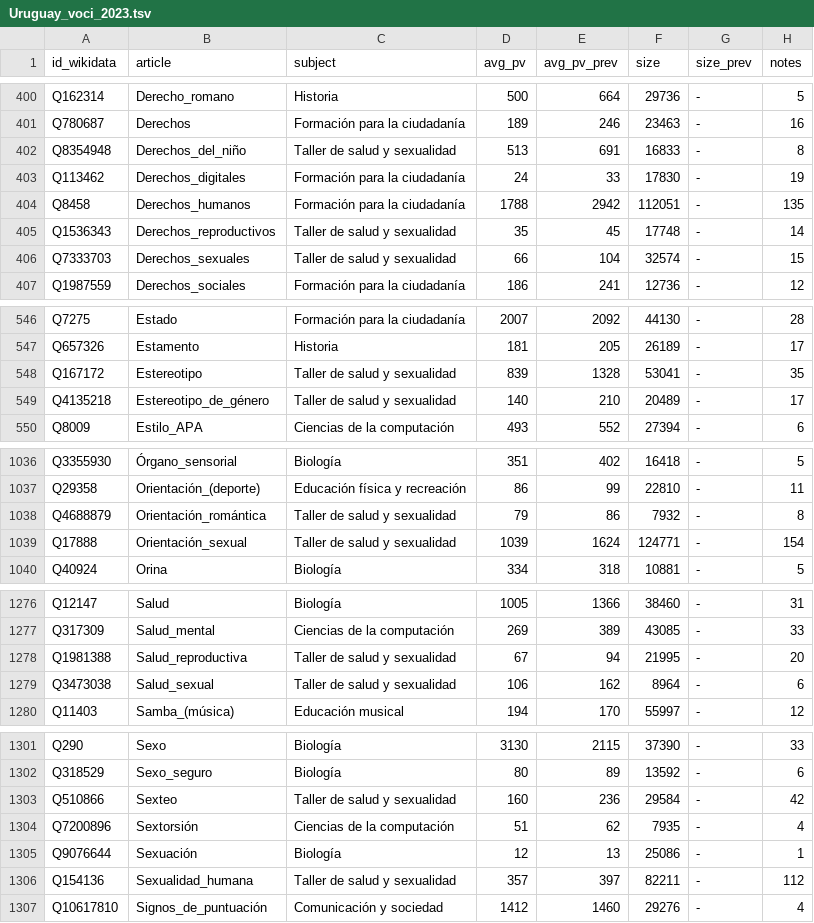
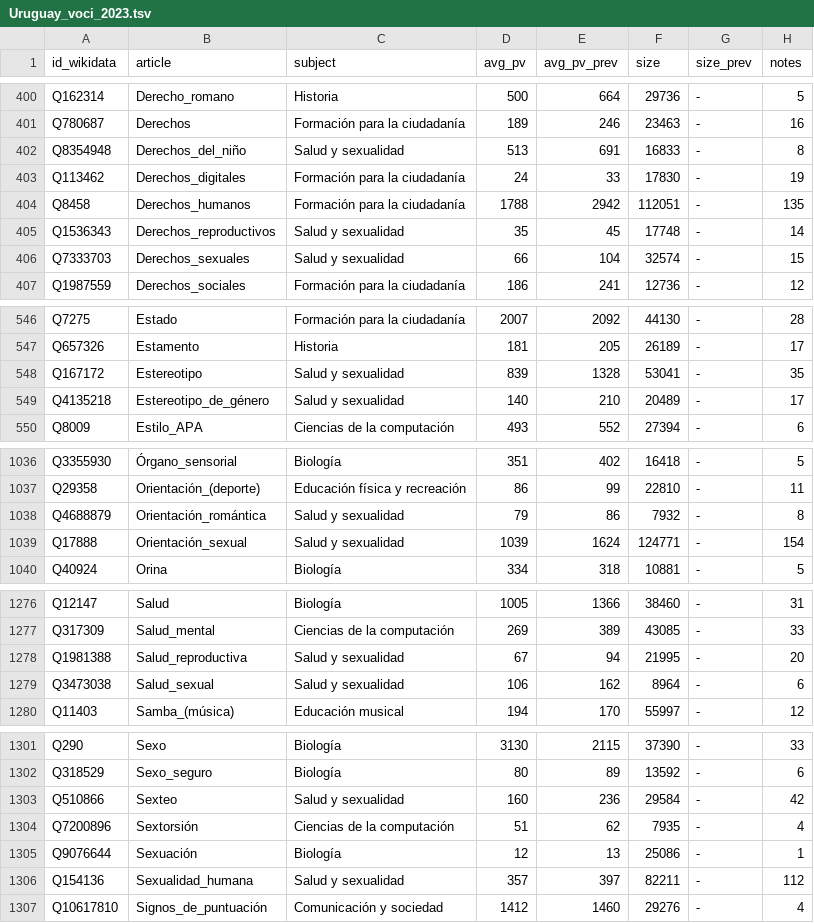
Before and after one commit to wikicurricula-uy/wikicurricula-boilerplate, a TSV file: visualization/assets/data/Uruguay_voci_2023.tsv, drawn as a sheet; only a part is shown, gaps mark what is left out; the diff covers the shown part only; the diff names each change by its address in the sheet, - before the commit and + after, or states it on an @@ line.

```diff
--- a/visualization/assets/data/Uruguay_voci_2023.tsv
+++ b/visualization/assets/data/Uruguay_voci_2023.tsv
-C402 (subject): Taller de salud y sexualidad
+C402 (subject): Salud y sexualidad
-C405:C406 (subject): Taller de salud y sexualidad
+C405:C406 (subject): Salud y sexualidad
-C548:C549 (subject): Taller de salud y sexualidad
+C548:C549 (subject): Salud y sexualidad
-C1038:C1039 (subject): Taller de salud y sexualidad
+C1038:C1039 (subject): Salud y sexualidad
-C1278:C1279 (subject): Taller de salud y sexualidad
+C1278:C1279 (subject): Salud y sexualidad
-C1303 (subject): Taller de salud y sexualidad
+C1303 (subject): Salud y sexualidad
-C1306 (subject): Taller de salud y sexualidad
+C1306 (subject): Salud y sexualidad
```
Also changed, not shown: 22 edited cells elsewhere in this file, 5 other files.
